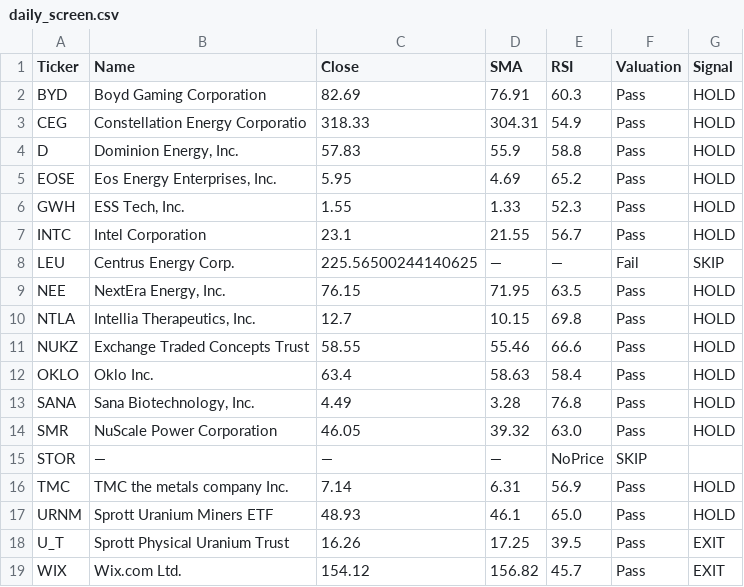
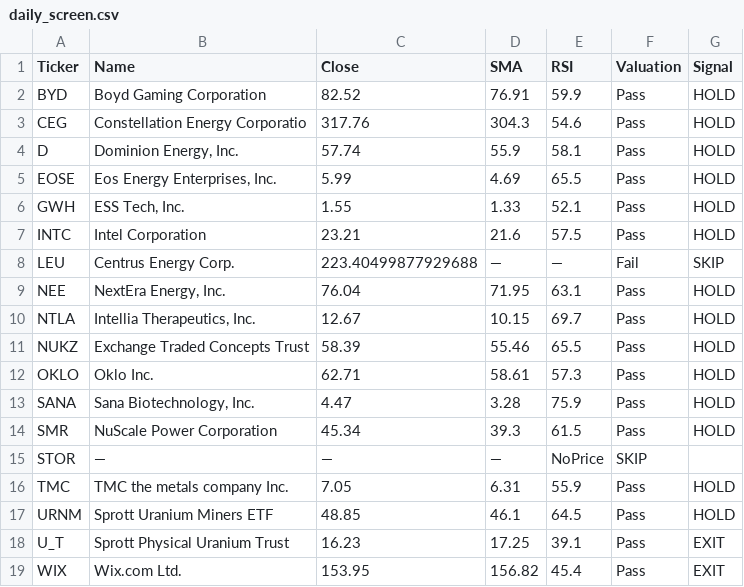
Before and after one commit to bstefco/momentumsector, a CSV file: docs/daily_screen.csv, drawn as a sheet.

```diff
--- a/docs/daily_screen.csv
+++ b/docs/daily_screen.csv
@@ -1,19 +1,19 @@
 Ticker,Name,Close,SMA,RSI,Valuation,Signal
-BYD,Boyd Gaming Corporation,82.69,76.91,60.3,Pass,HOLD
-CEG,Constellation Energy Corporatio,318.33,304.31,54.9,Pass,HOLD
-D,"Dominion Energy, Inc.",57.83,55.9,58.8,Pass,HOLD
-EOSE,"Eos Energy Enterprises, Inc.",5.95,4.69,65.2,Pass,HOLD
-GWH,"ESS Tech, Inc.",1.55,1.33,52.3,Pass,HOLD
-INTC,Intel Corporation,23.1,21.55,56.7,Pass,HOLD
-LEU,Centrus Energy Corp.,225.56500244140625,—,—,Fail,SKIP
-NEE,"NextEra Energy, Inc.",76.15,71.95,63.5,Pass,HOLD
-NTLA,"Intellia Therapeutics, Inc.",12.7,10.15,69.8,Pass,HOLD
-NUKZ,Exchange Traded Concepts Trust ,58.55,55.46,66.6,Pass,HOLD
-OKLO,Oklo Inc.,63.4,58.63,58.4,Pass,HOLD
-SANA,"Sana Biotechnology, Inc.",4.49,3.28,76.8,Pass,HOLD
-SMR,NuScale Power Corporation,46.05,39.32,63.0,Pass,HOLD
+BYD,Boyd Gaming Corporation,82.52,76.91,59.9,Pass,HOLD
+CEG,Constellation Energy Corporatio,317.76,304.3,54.6,Pass,HOLD
+D,"Dominion Energy, Inc.",57.74,55.9,58.1,Pass,HOLD
+EOSE,"Eos Energy Enterprises, Inc.",5.99,4.69,65.5,Pass,HOLD
+GWH,"ESS Tech, Inc.",1.55,1.33,52.1,Pass,HOLD
+INTC,Intel Corporation,23.21,21.6,57.5,Pass,HOLD
+LEU,Centrus Energy Corp.,223.40499877929688,—,—,Fail,SKIP
+NEE,"NextEra Energy, Inc.",76.04,71.95,63.1,Pass,HOLD
+NTLA,"Intellia Therapeutics, Inc.",12.67,10.15,69.7,Pass,HOLD
+NUKZ,Exchange Traded Concepts Trust ,58.39,55.46,65.5,Pass,HOLD
+OKLO,Oklo Inc.,62.71,58.61,57.3,Pass,HOLD
+SANA,"Sana Biotechnology, Inc.",4.47,3.28,75.9,Pass,HOLD
+SMR,NuScale Power Corporation,45.34,39.3,61.5,Pass,HOLD
 STOR,—,—,—,NoPrice,SKIP,
-TMC,TMC the metals company Inc.,7.14,6.31,56.9,Pass,HOLD
-URNM,Sprott Uranium Miners ETF,48.93,46.1,65.0,Pass,HOLD
-U_T,Sprott Physical Uranium Trust,16.26,17.25,39.5,Pass,EXIT
-WIX,Wix.com Ltd.,154.12,156.82,45.7,Pass,EXIT
+TMC,TMC the metals company Inc.,7.05,6.31,55.9,Pass,HOLD
+URNM,Sprott Uranium Miners ETF,48.85,46.1,64.5,Pass,HOLD
+U_T,Sprott Physical Uranium Trust,16.23,17.25,39.1,Pass,EXIT
+WIX,Wix.com Ltd.,153.95,156.82,45.4,Pass,EXIT
```
Also changed, not shown: 1 other file.
